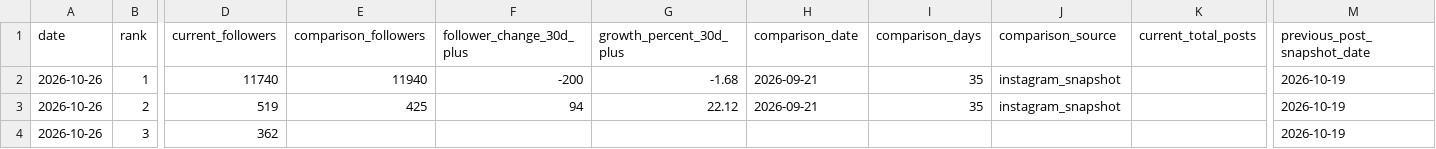
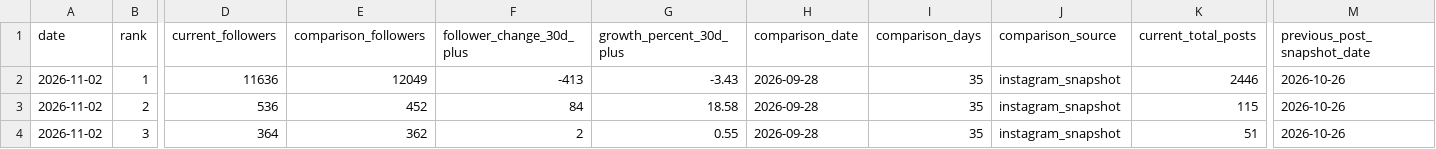
Before and after one commit to tokipaulo19/arsc-instagram-benchmarking, a CSV file: data/thegivingtable/weekly_report.csv, drawn as a sheet; only a part is shown, gaps mark what is left out; the diff names each change by its address in the sheet, - before the commit and + after, or states it on an @@ line.

```diff
--- a/data/thegivingtable/weekly_report.csv
+++ b/data/thegivingtable/weekly_report.csv
-A2:A4 (date): 2026-10-26
+A2:A4 (date): 2026-11-02
-D2 (current_followers): 11740
+D2 (current_followers): 11636
-E2 (comparison_followers): 11940
+E2 (comparison_followers): 12049
-F2 (follower_change_30d_plus): -200
+F2 (follower_change_30d_plus): -413
-G2 (growth_percent_30d_plus): -1.68
+G2 (growth_percent_30d_plus): -3.43
-H2:H3 (comparison_date): 2026-09-21
+H2:H3 (comparison_date): 2026-09-28
-K2 (current_total_posts): (empty)
+K2 (current_total_posts): 2446
-M2:M4 (previous_post_snapshot_date): 2026-10-19
+M2:M4 (previous_post_snapshot_date): 2026-10-26
-D3 (current_followers): 519
+D3 (current_followers): 536
-E3 (comparison_followers): 425
+E3 (comparison_followers): 452
-F3 (follower_change_30d_plus): 94
+F3 (follower_change_30d_plus): 84
-G3 (growth_percent_30d_plus): 22.12
+G3 (growth_percent_30d_plus): 18.58
-K3 (current_total_posts): (empty)
+K3 (current_total_posts): 115
-D4 (current_followers): 362
+D4 (current_followers): 364
-E4 (comparison_followers): (empty)
+E4 (comparison_followers): 362
-F4 (follower_change_30d_plus): (empty)
+F4 (follower_change_30d_plus): 2
-G4 (growth_percent_30d_plus): (empty)
+G4 (growth_percent_30d_plus): 0.55
-H4 (comparison_date): (empty)
+H4 (comparison_date): 2026-09-28
-I4 (comparison_days): (empty)
+I4 (comparison_days): 35
-J4 (comparison_source): (empty)
+J4 (comparison_source): instagram_snapshot
-K4 (current_total_posts): (empty)
+K4 (current_total_posts): 51
```
Also changed, not shown: data/thegivingtable/instagram_snapshots.csv.
